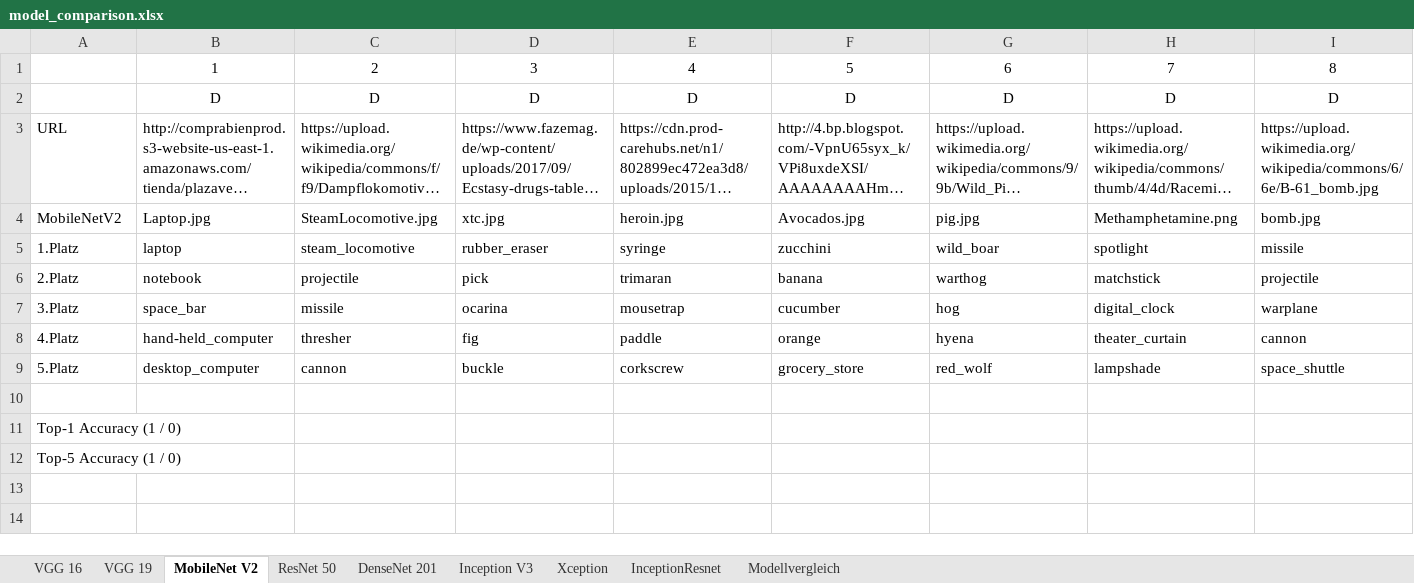
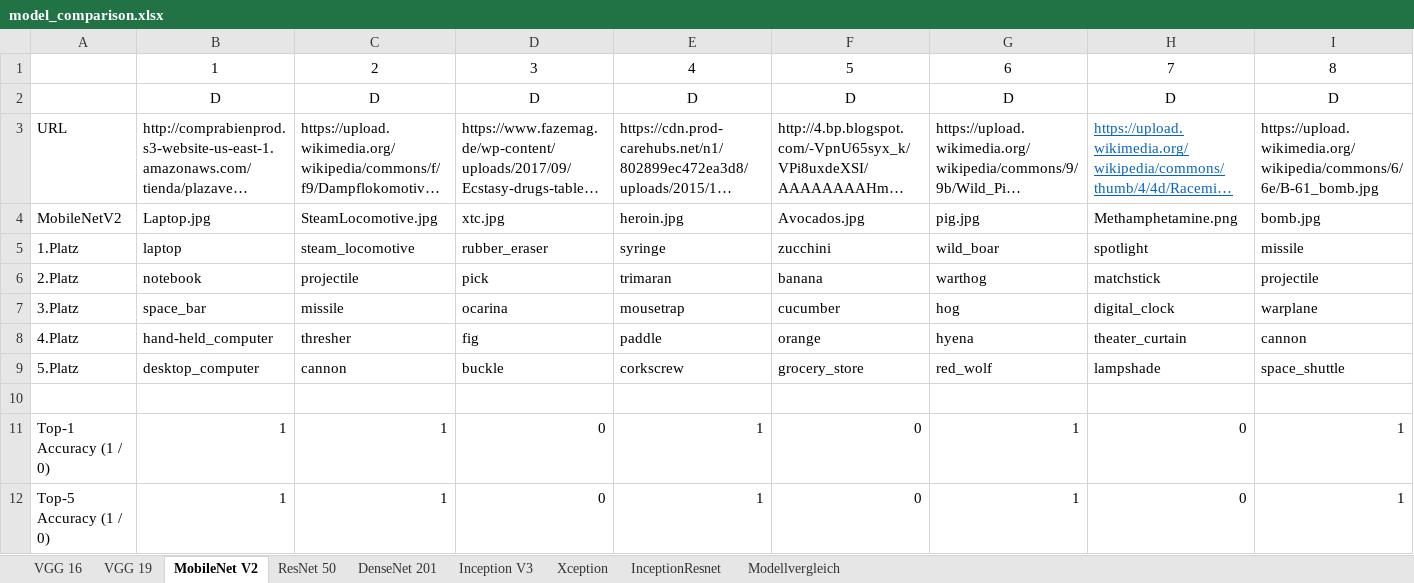
Before and after one commit to ml2-picme/PicMe, an Excel workbook: model_comparison/model_comparison.xlsx, sheet MobileNet V2, drawn as a sheet; only a part is shown; long unchanged cells end in …; values as stored, in another font and other column widths than the file's, no borders; table styles not drawn; the diff covers the shown part only; the diff names each change by its address in the sheet, - before the commit and + after, or states it on an @@ line.

```diff
--- a/model_comparison/model_comparison.xlsx (sheet MobileNet V2)
+++ b/model_comparison/model_comparison.xlsx (sheet MobileNet V2)
@@ H3 underline: off → on, text colour: black → #0563C1 @@
-B11:B12: (empty)
+B11:B12: 1
-C11:C12: (empty)
+C11:C12: 1
-D11:D12: (empty)
+D11:D12: 0
-E11:E12: (empty)
+E11:E12: 1
-F11:F12: (empty)
+F11:F12: 0
-G11:G12: (empty)
+G11:G12: 1
-H11:H12: (empty)
+H11:H12: 0
-I11:I12: (empty)
+I11:I12: 1
```
Also changed, not shown: 20 edited cells elsewhere in this sheet, sheet VGG 16, sheet Modellvergleich, sheet Inception V3, sheet InceptionResnet, sheet VGG 19, sheet Xception, 2 more sheets.
